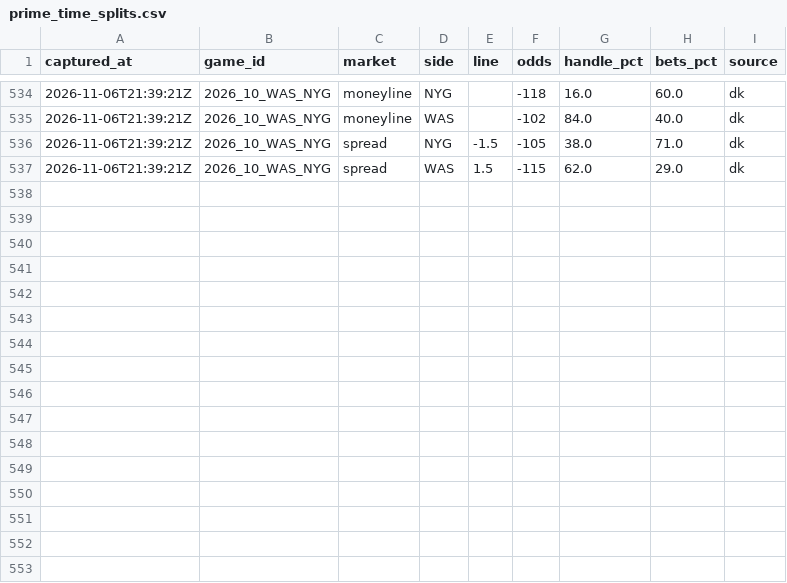
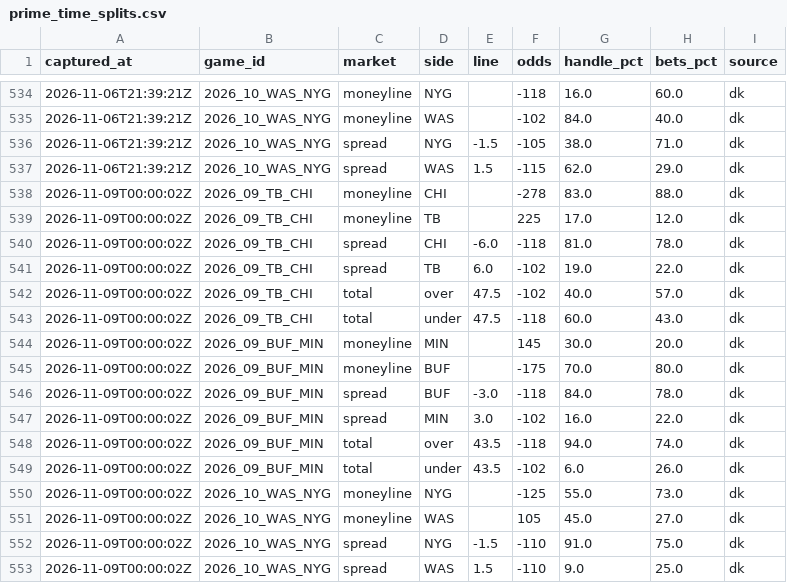
Before and after one commit to arinb44/NFLGamePredictorModel, a CSV file: reports/prime_time_splits.csv, drawn as a sheet; only a part is shown, gaps mark what is left out; the diff names each change by its address in the sheet, - before the commit and + after, or states it on an @@ line.

Commit message:
Prime-time betting splits 2026-11-08 19:00 EST

```diff
--- a/reports/prime_time_splits.csv
+++ b/reports/prime_time_splits.csv
+row 538: 2026-11-09T00:00:02Z | 2026_09_TB_CHI | moneyline | CHI |  | -278 | 83.0 | 88.0 | dk
+row 539: 2026-11-09T00:00:02Z | 2026_09_TB_CHI | moneyline | TB |  | 225 | 17.0 | 12.0 | dk
+row 540: 2026-11-09T00:00:02Z | 2026_09_TB_CHI | spread | CHI | -6.0 | -118 | 81.0 | 78.0 | dk
+row 541: 2026-11-09T00:00:02Z | 2026_09_TB_CHI | spread | TB | 6.0 | -102 | 19.0 | 22.0 | dk
+row 542: 2026-11-09T00:00:02Z | 2026_09_TB_CHI | total | over | 47.5 | -102 | 40.0 | 57.0 | dk
+row 543: 2026-11-09T00:00:02Z | 2026_09_TB_CHI | total | under | 47.5 | -118 | 60.0 | 43.0 | dk
+row 544: 2026-11-09T00:00:02Z | 2026_09_BUF_MIN | moneyline | MIN |  | 145 | 30.0 | 20.0 | dk
+row 545: 2026-11-09T00:00:02Z | 2026_09_BUF_MIN | moneyline | BUF |  | -175 | 70.0 | 80.0 | dk
+row 546: 2026-11-09T00:00:02Z | 2026_09_BUF_MIN | spread | BUF | -3.0 | -118 | 84.0 | 78.0 | dk
+row 547: 2026-11-09T00:00:02Z | 2026_09_BUF_MIN | spread | MIN | 3.0 | -102 | 16.0 | 22.0 | dk
+row 548: 2026-11-09T00:00:02Z | 2026_09_BUF_MIN | total | over | 43.5 | -118 | 94.0 | 74.0 | dk
+row 549: 2026-11-09T00:00:02Z | 2026_09_BUF_MIN | total | under | 43.5 | -102 | 6.0 | 26.0 | dk
+row 550: 2026-11-09T00:00:02Z | 2026_10_WAS_NYG | moneyline | NYG |  | -125 | 55.0 | 73.0 | dk
+row 551: 2026-11-09T00:00:02Z | 2026_10_WAS_NYG | moneyline | WAS |  | 105 | 45.0 | 27.0 | dk
+row 552: 2026-11-09T00:00:02Z | 2026_10_WAS_NYG | spread | NYG | -1.5 | -110 | 91.0 | 75.0 | dk
+row 553: 2026-11-09T00:00:02Z | 2026_10_WAS_NYG | spread | WAS | 1.5 | -110 | 9.0 | 25.0 | dk
```
